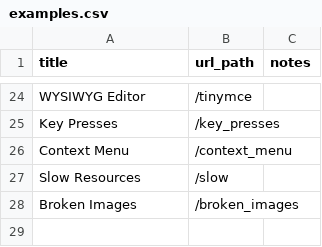
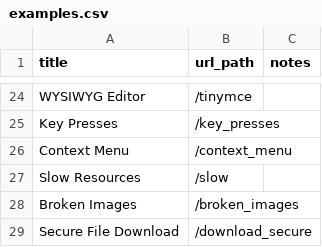
Before and after one commit to saucelabs/the-internet, a CSV file: examples.csv, drawn as a sheet; only a part is shown, gaps mark what is left out.

Commit message:
Added secure file download to the examples list

```diff
--- a/examples.csv
+++ b/examples.csv
@@ -28 +28,2 @@ Slow Resources,/slow
 Broken Images,/broken_images
+Secure File Download,/download_secure
```
Also changed, not shown: 3 other files.
